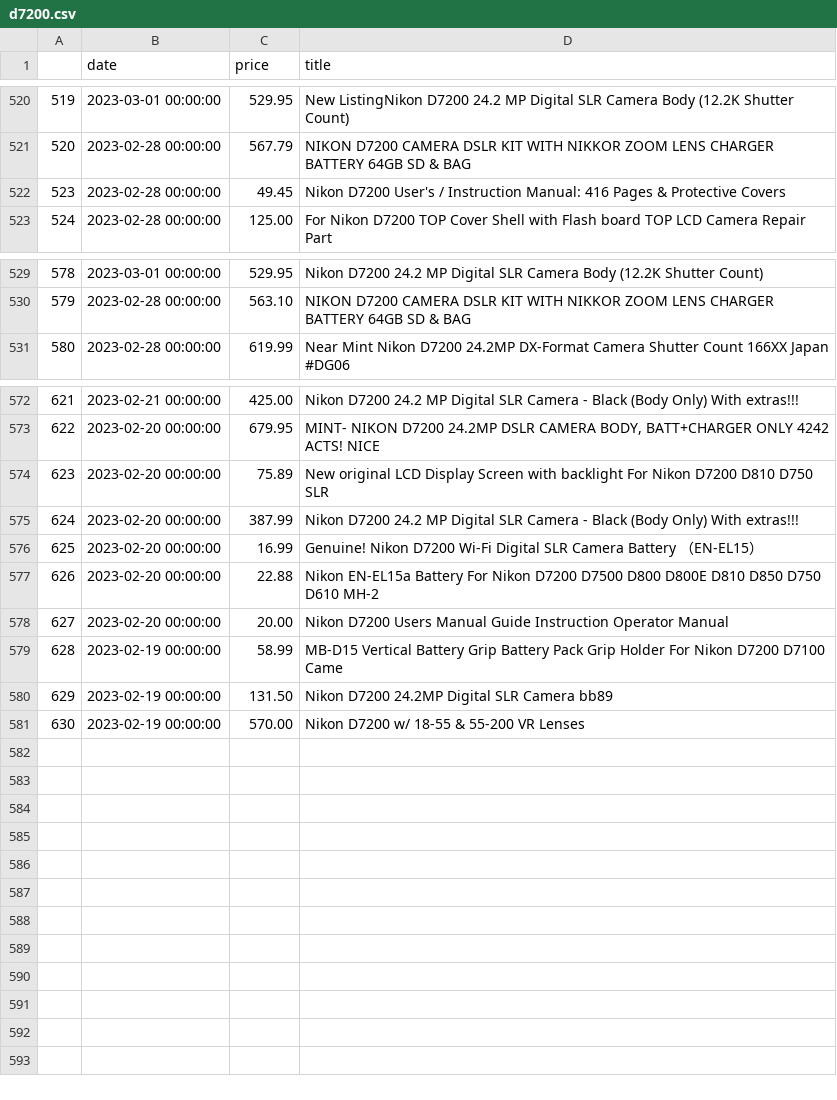
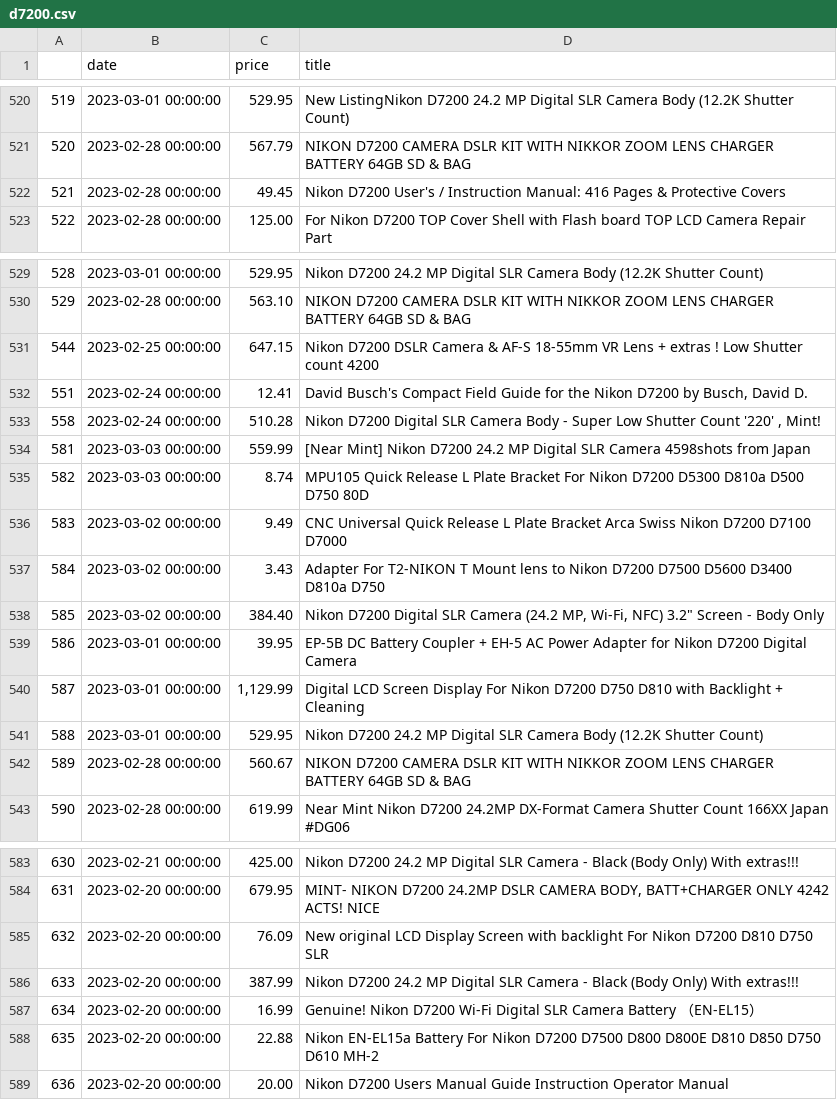
Before and after one commit to kobesar/ebaytracker, a CSV file: data/d7200.csv, drawn as a sheet; only a part is shown, gaps mark what is left out; removed rows and columns are numbered as before the commit, all else as after; the diff covers the shown part only; the diff names each change by its address in the sheet, - before the commit and + after, or states it on an @@ line.

```diff
--- a/data/d7200.csv
+++ b/data/d7200.csv
@@ column A renumbered between rows 522 and 589 @@
+row 531: 544 | 2023-02-25 00:00:00 | 647.15 | Nikon D7200 DSLR Camera & AF-S 18-55mm VR Lens + extras ! Low Shutter count 4200
+row 532: 551 | 2023-02-24 00:00:00 | 12.41 | David Busch's Compact Field Guide for the Nikon D7200 by Busch, David D.
+row 533: 558 | 2023-02-24 00:00:00 | 510.28 | Nikon D7200 Digital SLR Camera Body - Super Low Shutter Count '220' , Mint!
+row 534: 581 | 2023-03-03 00:00:00 | 559.99 | [Near Mint] Nikon D7200 24.2 MP Digital SLR Camera 4598shots from Japan
+row 535: 582 | 2023-03-03 00:00:00 | 8.74 | MPU105 Quick Release L Plate Bracket For Nikon D7200 D5300 D810a D500 D750 80D
+row 536: 583 | 2023-03-02 00:00:00 | 9.49 | CNC Universal Quick Release L Plate Bracket Arca Swiss Nikon D7200 D7100 D7000
+row 537: 584 | 2023-03-02 00:00:00 | 3.43 | Adapter For T2-NIKON T Mount lens to Nikon D7200 D7500 D5600 D3400 D810a D750
+row 538: 585 | 2023-03-02 00:00:00 | 384.40 | Nikon D7200 Digital SLR Camera (24.2 MP, Wi-Fi, NFC) 3.2" Screen - Body Only
+row 539: 586 | 2023-03-01 00:00:00 | 39.95 | EP-5B DC Battery Coupler + EH-5 AC Power Adapter for Nikon D7200 Digital Camera
+row 540: 587 | 2023-03-01 00:00:00 | 1,129.99 | Digital LCD Screen Display For Nikon D7200 D750 D810 with Backlight + Cleaning
+row 541: 588 | 2023-03-01 00:00:00 | 529.95 | Nikon D7200 24.2 MP Digital SLR Camera Body (12.2K Shutter Count)
+row 542: 589 | 2023-02-28 00:00:00 | 560.67 | NIKON D7200 CAMERA DSLR KIT WITH NIKKOR ZOOM LENS CHARGER BATTERY 64GB SD & BAG
-C585 (price): 75.89
+C585 (price): 76.09
-row 579: 628 | 2023-02-19 00:00:00 | 58.99 | MB-D15 Vertical Battery Grip Battery Pack Grip Holder For Nikon D7200 D7100 Came
-row 580: 629 | 2023-02-19 00:00:00 | 131.50 | Nikon D7200 24.2MP Digital SLR Camera bb89
-row 581: 630 | 2023-02-19 00:00:00 | 570.00 | Nikon D7200 w/ 18-55 & 55-200 VR Lenses
```
Also changed, not shown: 1 removed row and 2 edited cells elsewhere in this file, data/full_data.csv, data/nikkor1024.csv, 1 other file.
